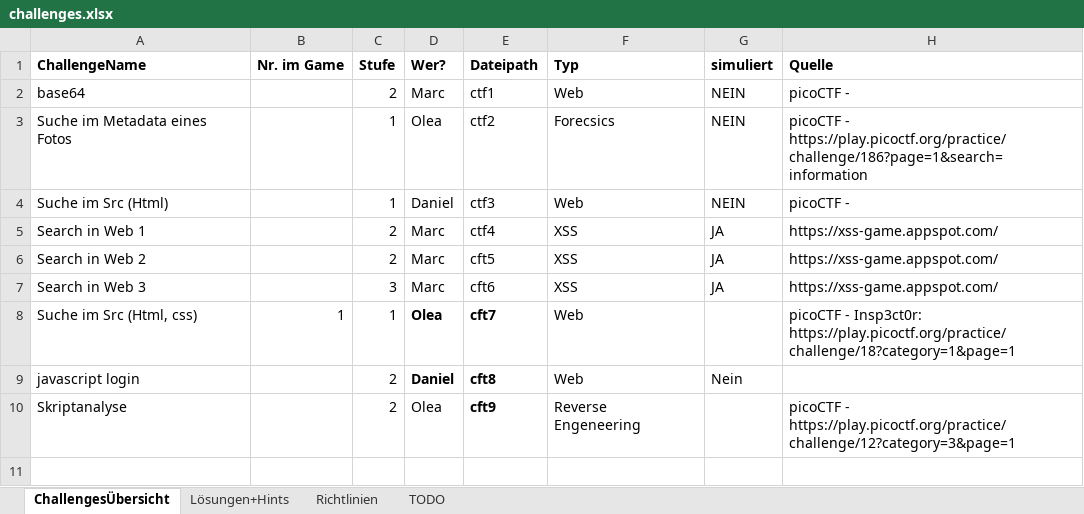
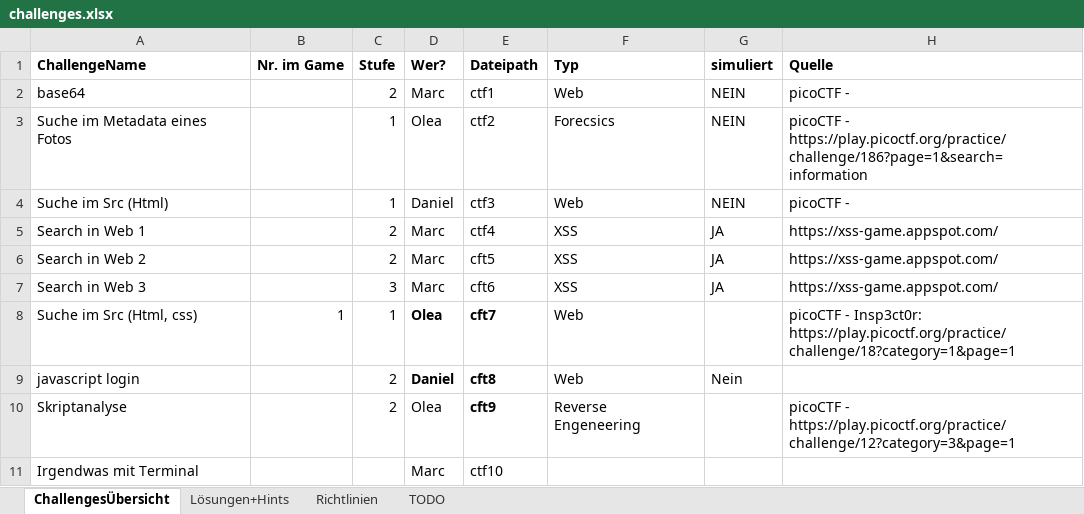
Before and after one commit to mschmidt1703/twine-ctf, an Excel workbook: challenges.xlsx, sheet ChallengesÜbersicht, drawn as a sheet; values as stored, in another font and other column widths than the file's, no borders; table styles not drawn; the diff names each change by its address in the sheet, - before the commit and + after, or states it on an @@ line.

```diff
--- a/challenges.xlsx (sheet ChallengesÜbersicht)
+++ b/challenges.xlsx (sheet ChallengesÜbersicht)
+row 11: Irgendwas mit Terminal |  |  | Marc | ctf10
```
Also changed, not shown: 4 other files.
